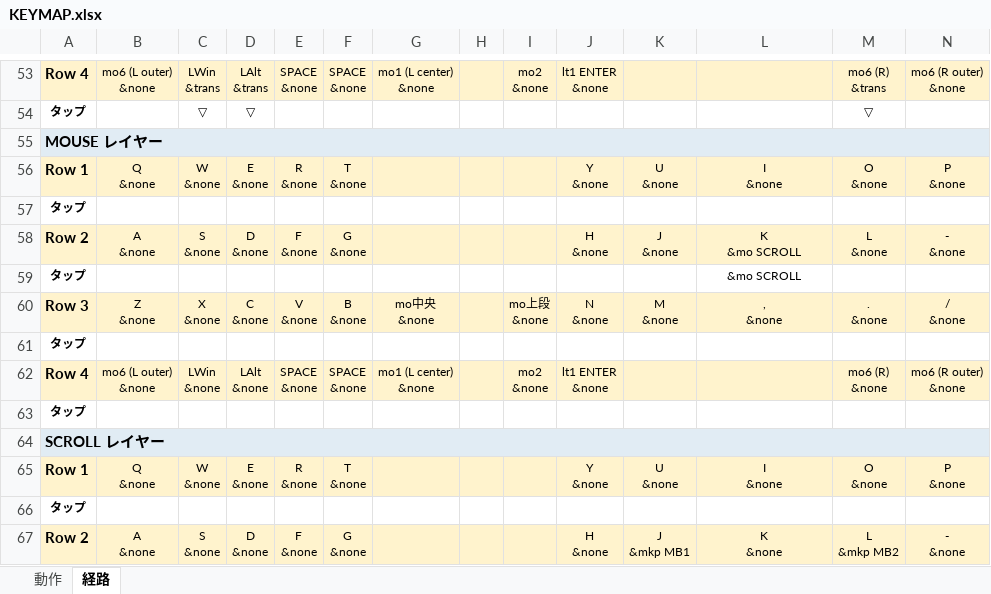
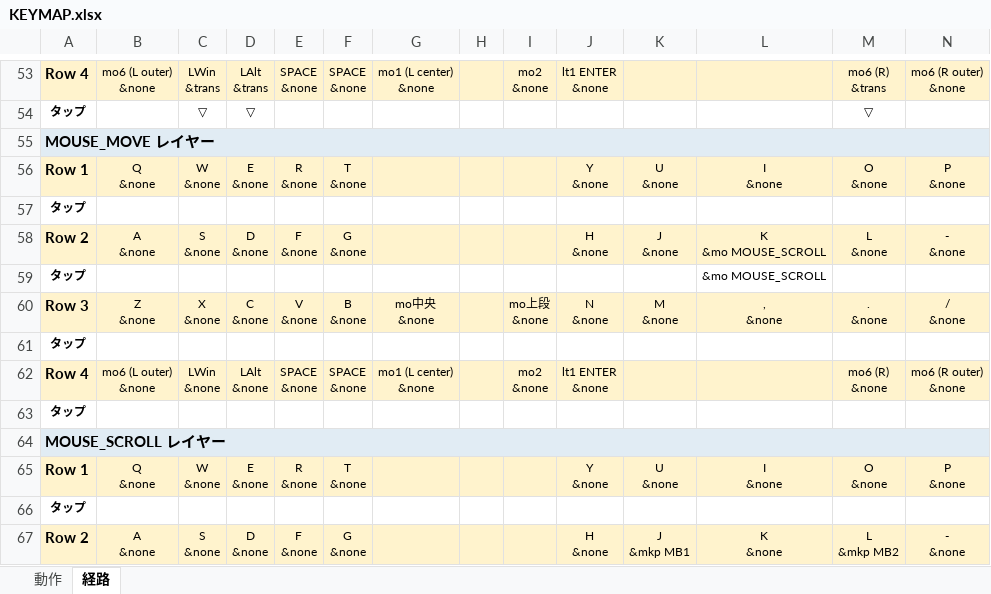
Before and after one commit to ryo-aoki-pc/zmk-config-AroundFortyRB, an Excel workbook: KEYMAP.xlsx, sheet 経路, drawn as a sheet; only a part is shown, gaps mark what is left out; values as stored, in another font and other column widths than the file's, no borders; ↵ is a line break in a cell; the diff covers the shown part only; the diff names each change by its address in the sheet, - before the commit and + after, or states it on an @@ line.

```diff
--- a/KEYMAP.xlsx (sheet 経路)
+++ b/KEYMAP.xlsx (sheet 経路)
-A55: MOUSE レイヤー
+A55: MOUSE_MOVE レイヤー
-L58: K ↵ &mo SCROLL
+L58: K ↵ &mo MOUSE_SCROLL
-L59: &mo SCROLL
+L59: &mo MOUSE_SCROLL
-A64: SCROLL レイヤー
+A64: MOUSE_SCROLL レイヤー
```
Also changed, not shown: 32 edited cells elsewhere in this sheet, sheet 動作, 2 other files.
